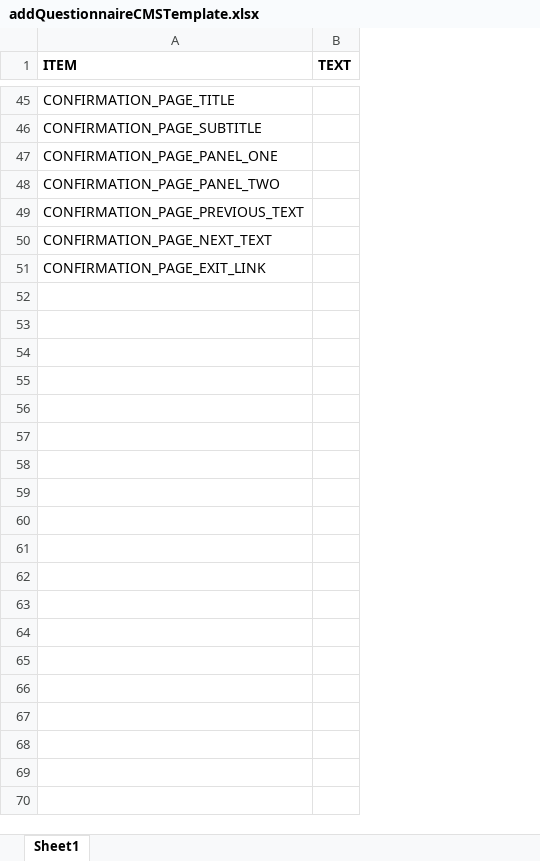
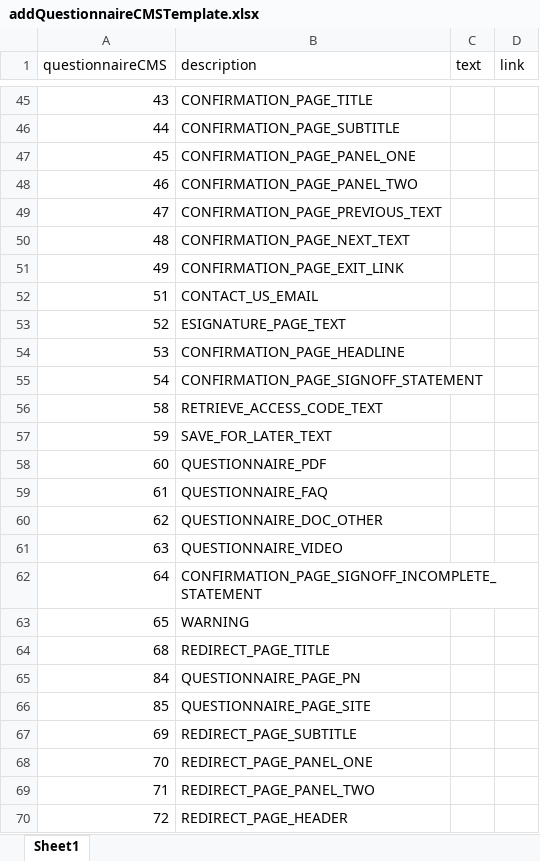
Before and after one commit to intelleges/Generic-Latest, an Excel workbook: UploadTemplates/addQuestionnaireCMSTemplate.xlsx, sheet Sheet1, drawn as a sheet; only a part is shown, gaps mark what is left out; values as stored, in another font and other column widths than the file's, no borders; table styles not drawn; removed rows and columns are numbered as before the commit, all else as after; the diff covers the shown part only; the diff names each change by its address in the sheet, - before the commit and + after, or states it on an @@ line.

```diff
--- a/UploadTemplates/addQuestionnaireCMSTemplate.xlsx (sheet Sheet1)
+++ b/UploadTemplates/addQuestionnaireCMSTemplate.xlsx (sheet Sheet1)
+column A (questionnaireCMS), rows 45-51: 43 | 44 | 45 | 46 | 47 | 48 | 49
-column B (TEXT), empty
+column C (text), empty
+column D (link), empty
-B1: ITEM
+B1: description
-B1 bold: on
+B1 bold: off
+row 52: 51 | CONTACT_US_EMAIL
+row 53: 52 | ESIGNATURE_PAGE_TEXT
+row 54: 53 | CONFIRMATION_PAGE_HEADLINE
+row 55: 54 | CONFIRMATION_PAGE_SIGNOFF_STATEMENT
+row 56: 58 | RETRIEVE_ACCESS_CODE_TEXT
+row 57: 59 | SAVE_FOR_LATER_TEXT
+row 58: 60 | QUESTIONNAIRE_PDF
+row 59: 61 | QUESTIONNAIRE_FAQ
+row 60: 62 | QUESTIONNAIRE_DOC_OTHER
+row 61: 63 | QUESTIONNAIRE_VIDEO
+row 62: 64 | CONFIRMATION_PAGE_SIGNOFF_INCOMPLETE_STATEMENT
+row 63: 65 | WARNING
+row 64: 68 | REDIRECT_PAGE_TITLE
+row 65: 84 | QUESTIONNAIRE_PAGE_PN
+row 66: 85 | QUESTIONNAIRE_PAGE_SITE
+row 67: 69 | REDIRECT_PAGE_SUBTITLE
+row 68: 70 | REDIRECT_PAGE_PANEL_ONE
+row 69: 71 | REDIRECT_PAGE_PANEL_TWO
+row 70: 72 | REDIRECT_PAGE_HEADER
```
Also changed, not shown: 11 added rows elsewhere in this sheet, 4 other files.
